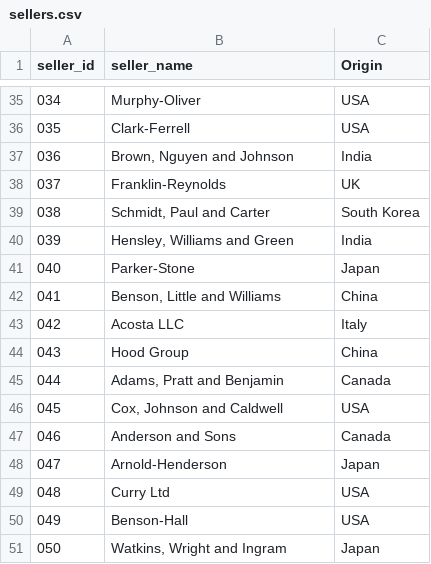
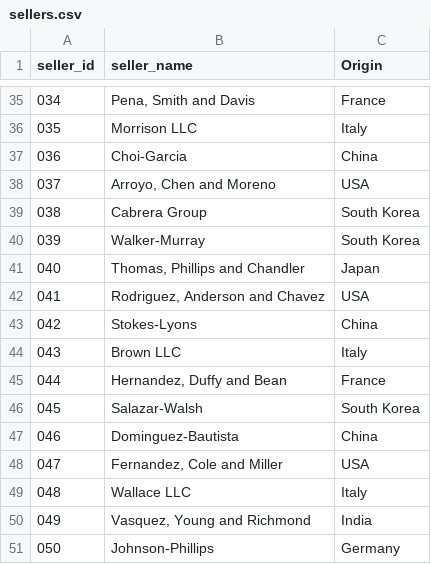
Before and after one commit to Taimalee/SQL_APPLE, a CSV file: sellers.csv, drawn as a sheet; only a part is shown, gaps mark what is left out; the diff covers the shown part only.

```diff
--- a/sellers.csv
+++ b/sellers.csv
@@ -35,17 +35,17 @@ seller_id,seller_name,Origin
-034,Murphy-Oliver,USA
-035,Clark-Ferrell,USA
-036,"Brown, Nguyen and Johnson",India
-037,Franklin-Reynolds,UK
-038,"Schmidt, Paul and Carter",South Korea
-039,"Hensley, Williams and Green",India
-040,Parker-Stone,Japan
-041,"Benson, Little and Williams",China
-042,Acosta LLC,Italy
-043,Hood Group,China
-044,"Adams, Pratt and Benjamin",Canada
-045,"Cox, Johnson and Caldwell",USA
-046,Anderson and Sons,Canada
-047,Arnold-Henderson,Japan
-048,Curry Ltd,USA
-049,Benson-Hall,USA
-050,"Watkins, Wright and Ingram",Japan
+034,"Pena, Smith and Davis",France
+035,Morrison LLC,Italy
+036,Choi-Garcia,China
+037,"Arroyo, Chen and Moreno",USA
+038,Cabrera Group,South Korea
+039,Walker-Murray,South Korea
+040,"Thomas, Phillips and Chandler",Japan
+041,"Rodriguez, Anderson and Chavez",USA
+042,Stokes-Lyons,China
+043,Brown LLC,Italy
+044,"Hernandez, Duffy and Bean",France
+045,Salazar-Walsh,South Korea
+046,Dominguez-Bautista,China
+047,"Fernandez, Cole and Miller",USA
+048,Wallace LLC,Italy
+049,"Vasquez, Young and Richmond",India
+050,Johnson-Phillips,Germany
```
Also changed, not shown: 68 edited cells elsewhere in this file, customers.csv, inventory.csv, 7 other files.
